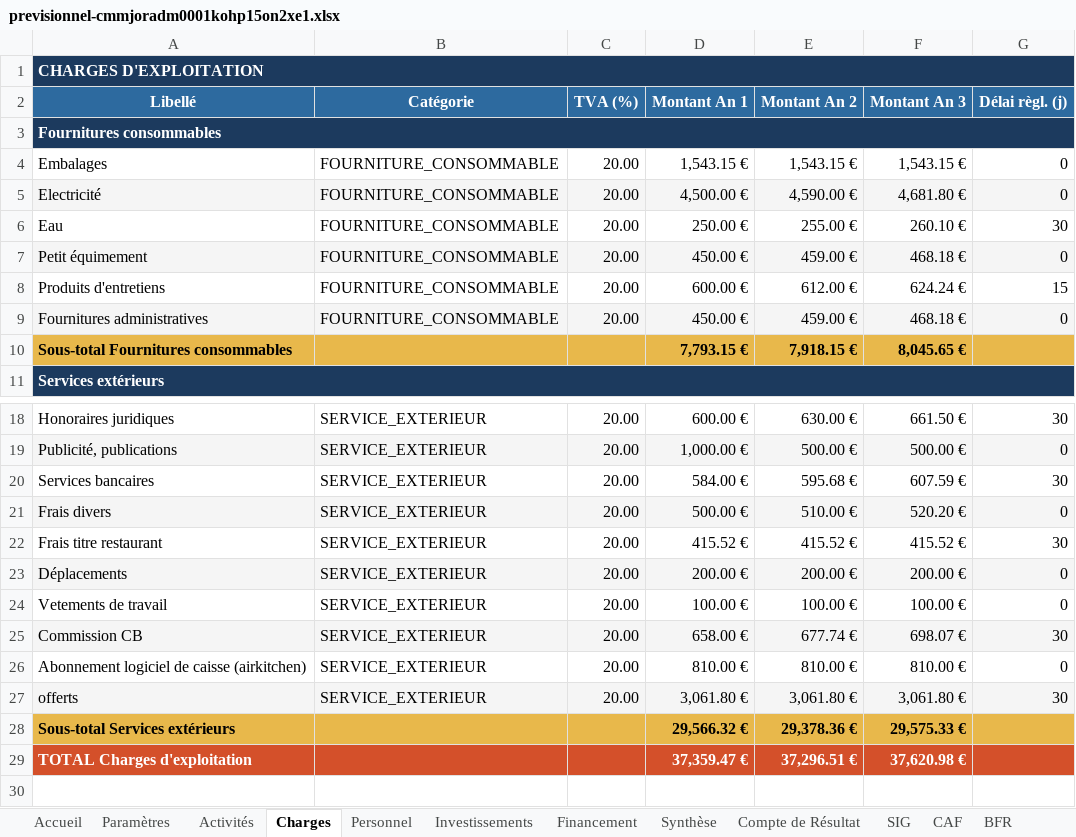
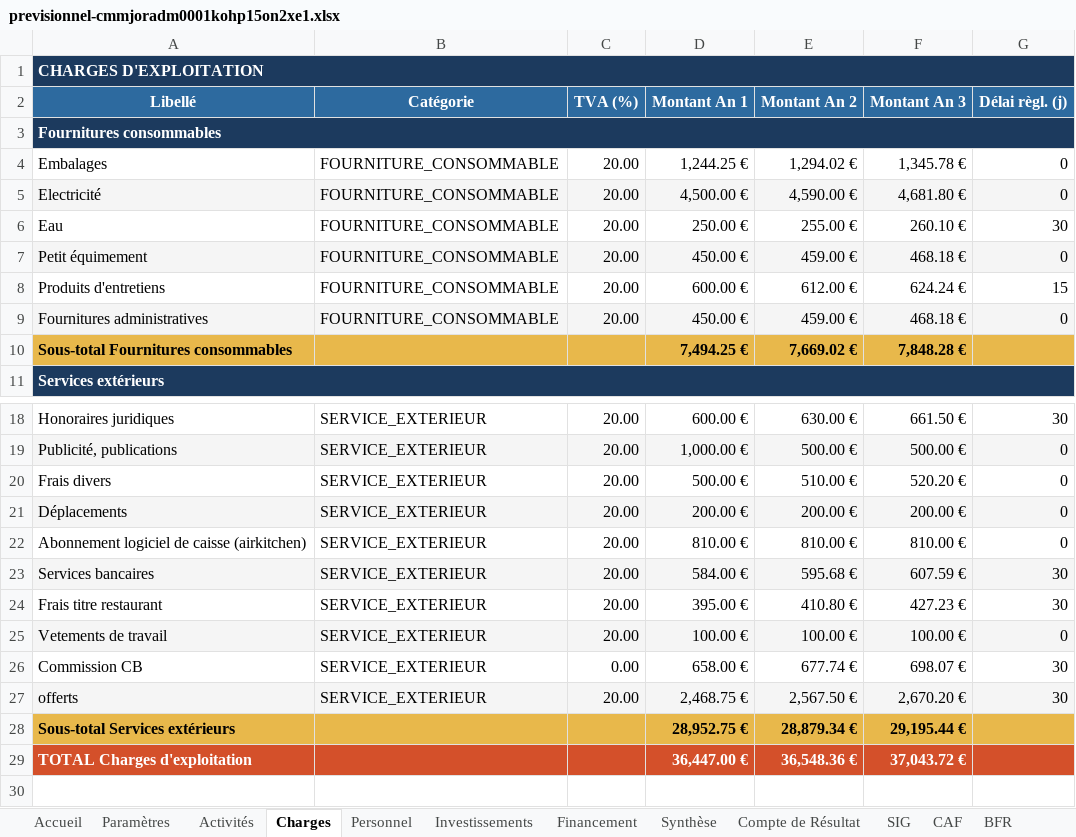
Before and after one commit to Ax-07/previsionnel_financier-app, an Excel workbook: scripts/debug/output/previsionnel-cmmjoradm0001kohp15on2xe1.xlsx, sheet Charges, drawn as a sheet; only a part is shown, gaps mark what is left out; values as stored, in another font and other column widths than the file's, no borders; addresses are those after the commit; the diff names each change by its address in the sheet, - before the commit and + after, or states it on an @@ line.

```diff
--- a/scripts/debug/output/previsionnel-cmmjoradm0001kohp15on2xe1.xlsx (sheet Charges)
+++ b/scripts/debug/output/previsionnel-cmmjoradm0001kohp15on2xe1.xlsx (sheet Charges)
-D4 (Montant An 1): 1,543.15 €
+D4 (Montant An 1): 1,244.25 €
-E4 (Montant An 2): 1,543.15 €
+E4 (Montant An 2): 1,294.02 €
-F4 (Montant An 3): 1,543.15 €
+F4 (Montant An 3): 1,345.78 €
-D10 (Montant An 1): 7,793.15 €
+D10 (Montant An 1): 7,494.25 €
-E10 (Montant An 2): 7,918.15 €
+E10 (Montant An 2): 7,669.02 €
-F10 (Montant An 3): 8,045.65 €
+F10 (Montant An 3): 7,848.28 €
@@ row 21 moved to row 20: Frais divers @@
@@ row 23 moved to row 21: Déplacements @@
@@ row 26 moved to row 22: Abonnement logiciel de caisse (airkitche… @@
-A23:G23 fill: none
+A23:G23 fill: #F5F5F5
-D24 (Montant An 1): 415.52 €
+D24 (Montant An 1): 395.00 €
-E24 (Montant An 2): 415.52 €
+E24 (Montant An 2): 410.80 €
-F24 (Montant An 3): 415.52 €
+F24 (Montant An 3): 427.23 €
-A25:G25 fill: none
+A25:G25 fill: #F5F5F5
-A26:G26 fill: #F5F5F5
+A26:G26 fill: none
-C26 (TVA (%)): 20.00
+C26 (TVA (%)): 0.00
-D27 (Montant An 1): 3,061.80 €
+D27 (Montant An 1): 2,468.75 €
-E27 (Montant An 2): 3,061.80 €
+E27 (Montant An 2): 2,567.50 €
-F27 (Montant An 3): 3,061.80 €
+F27 (Montant An 3): 2,670.20 €
-D28 (Montant An 1): 29,566.32 €
+D28 (Montant An 1): 28,952.75 €
-E28 (Montant An 2): 29,378.36 €
+E28 (Montant An 2): 28,879.34 €
-F28 (Montant An 3): 29,575.33 €
+F28 (Montant An 3): 29,195.44 €
-D29 (Montant An 1): 37,359.47 €
+D29 (Montant An 1): 36,447.00 €
-E29 (Montant An 2): 37,296.51 €
+E29 (Montant An 2): 36,548.36 €
-F29 (Montant An 3): 37,620.98 €
+F29 (Montant An 3): 37,043.72 €
```
Also changed, not shown: sheet Trésorerie, sheet TVA, sheet Activités, sheet BFR, sheet SIG, sheet Plan Financement, 11 more sheets, 18 other files.
